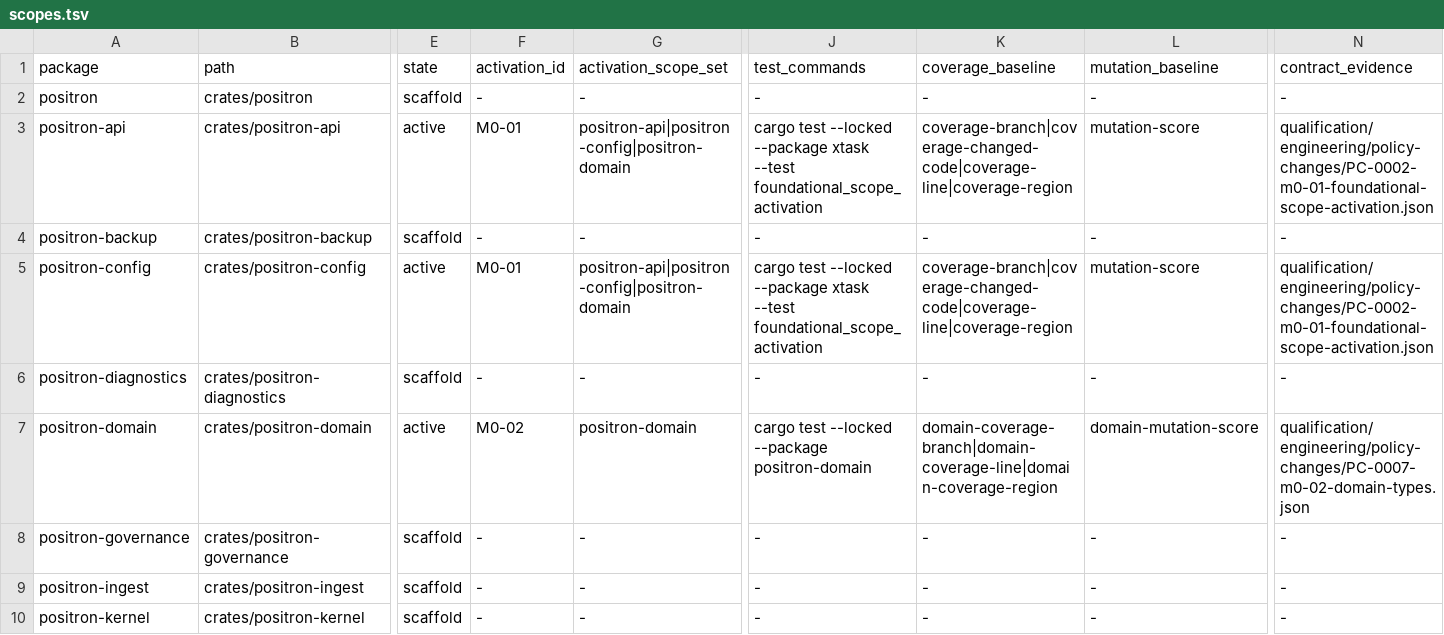
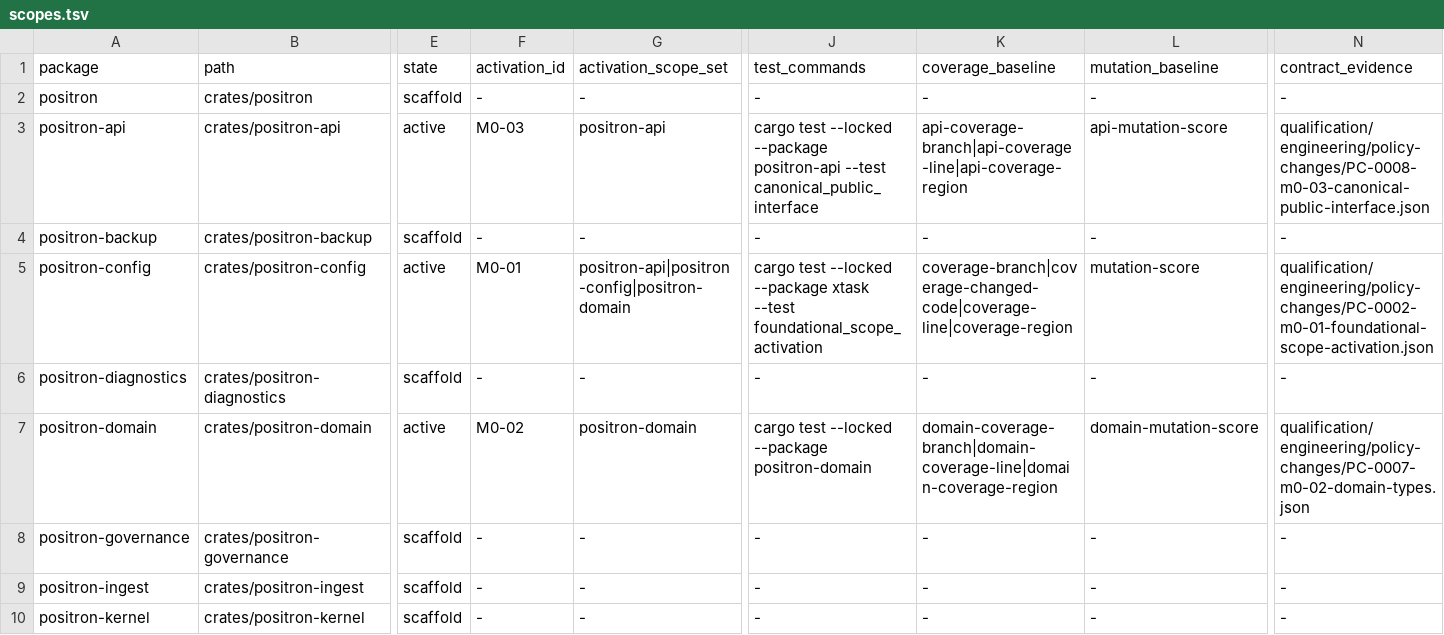
Before and after one commit to guaracloud/positron, a TSV file: qualification/engineering/scopes.tsv, drawn as a sheet; only a part is shown, gaps mark what is left out; the diff names each change by its address in the sheet, - before the commit and + after, or states it on an @@ line.

```diff
--- a/qualification/engineering/scopes.tsv
+++ b/qualification/engineering/scopes.tsv
-F3 (activation_id): M0-01
+F3 (activation_id): M0-03
-G3 (activation_scope_set): positron-api|positron-config|positron-domain
+G3 (activation_scope_set): positron-api
-J3 (test_commands): …--locked --package xtask --test foundational_scope_activation
+J3 (test_commands): …--locked --package positron-api --test canonical_public_interface
-K3 (coverage_baseline): coverage-branch|coverage-changed-code|coverage-line|coverage-region
+K3 (coverage_baseline): api-coverage-branch|api-coverage-line|api-coverage-region
-L3 (mutation_baseline): mutation-score
+L3 (mutation_baseline): api-mutation-score
-N3 (contract_evidence): qualification/engineering/policy-changes/PC-0002-m0-01-foundational-scope-activation.json
+N3 (contract_evidence): qualification/engineering/policy-changes/PC-0008-m0-03-canonical-public-interface.json
```
Also changed, not shown: qualification/engineering/architecture-edges.tsv, qualification/engineering/artifact-scopes.tsv, 15 other files.
